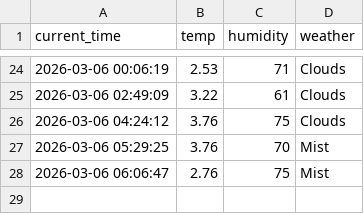
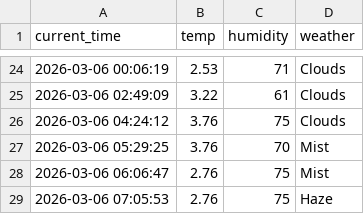
Before and after one commit to chiya0123/weather_5m, a CSV file: weather.csv, drawn as a sheet; only a part is shown, gaps mark what is left out; the diff names each change by its address in the sheet, - before the commit and + after, or states it on an @@ line.

```diff
--- a/weather.csv
+++ b/weather.csv
+row 29: 2026-03-06 07:05:53 | 2.76 | 75 | Haze
```
